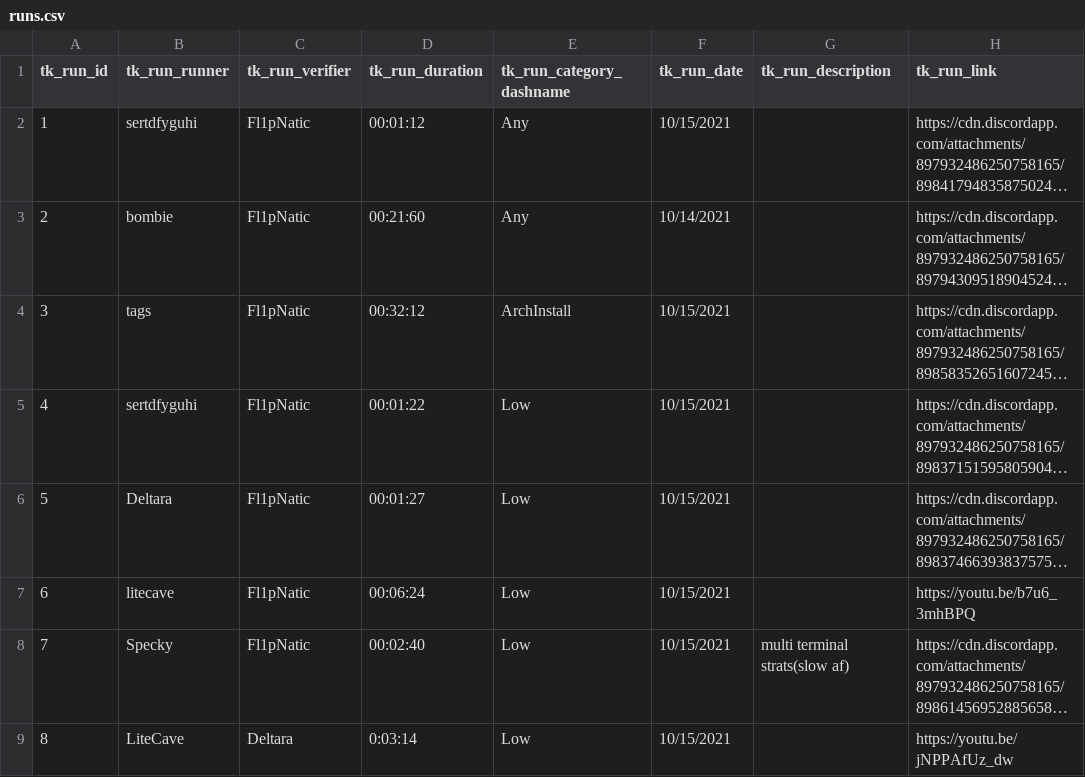
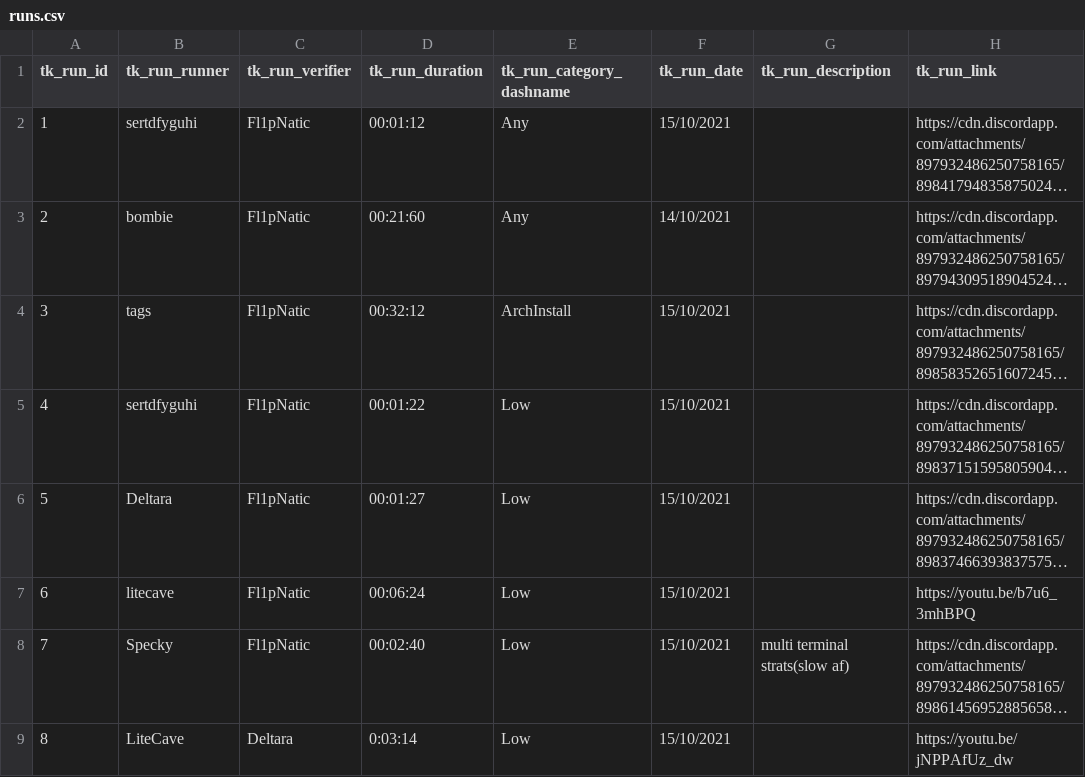
Before and after one commit to ssa-spwn/spwnrun, a CSV file: csv/runs.csv, drawn as a sheet; long unchanged cells end in …; the diff names each change by its address in the sheet, - before the commit and + after, or states it on an @@ line.

Commit message:
WHY IS IT AMERICAN

```diff
--- a/csv/runs.csv
+++ b/csv/runs.csv
-F2 (tk_run_date): 10/15/2021
+F2 (tk_run_date): 15/10/2021
-F3 (tk_run_date): 10/14/2021
+F3 (tk_run_date): 14/10/2021
-F4:F9 (tk_run_date): 10/15/2021
+F4:F9 (tk_run_date): 15/10/2021
```
